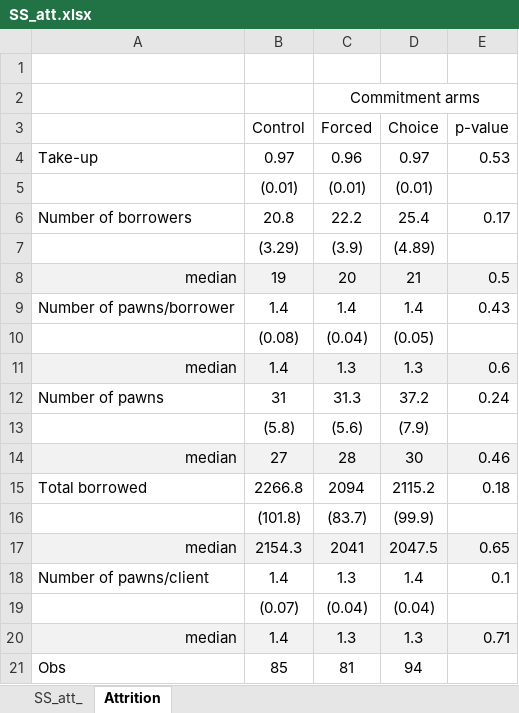
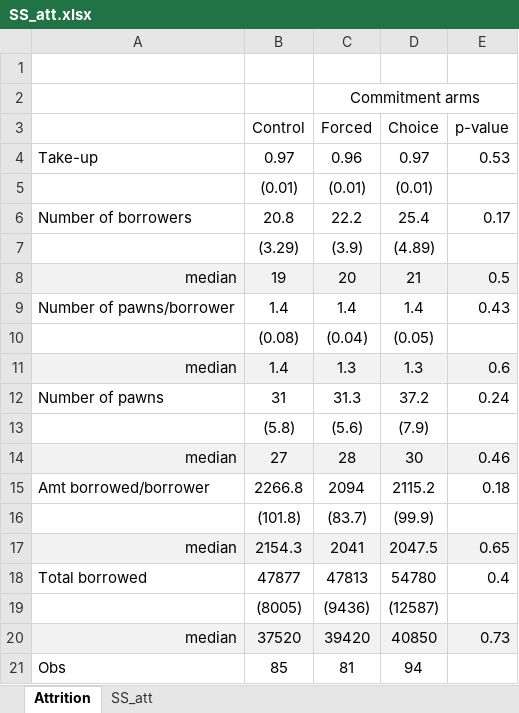
Before and after one commit to isaacmeza/private_paternalism, an Excel workbook: Tables/SS_att.xlsx, sheet Attrition, drawn as a sheet; values as stored, in another font and other column widths than the file's, no borders; removed rows and columns are numbered as before the commit, all else as after; the diff names each change by its address in the sheet, - before the commit and + after, or states it on an @@ line.

```diff
--- a/Tables/SS_att.xlsx (sheet Attrition)
+++ b/Tables/SS_att.xlsx (sheet Attrition)
-sheet tab: SS_att_
+sheet tab: SS_att
-A15: Total borrowed
+A15: Amt borrowed/borrower
-row 18: Number of pawns/client | 1.4 | 1.3 | 1.4 | 0.1
-row 19:  | (0.07) | (0.04) | (0.04)
-row 20: median | 1.4 | 1.3 | 1.3 | 0.71
+row 18: Total borrowed | 47877 | 47813 | 54780 | 0.4
+row 19:  | (8005) | (9436) | (12587)
+row 20: median | 37520 | 39420 | 40850 | 0.73
```
Also changed, not shown: formulas that keep their value, Tables/repeat_loans.xlsx, Tables/tot_tut.xlsx, 20 other files.
